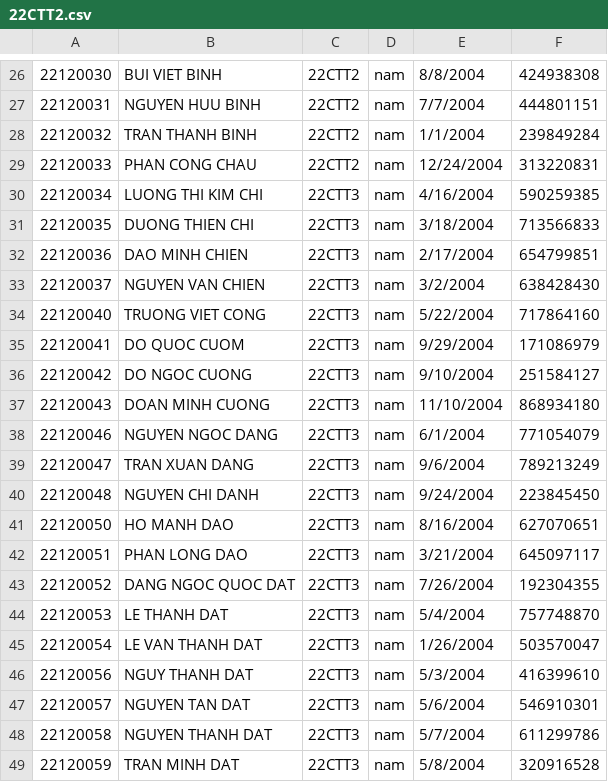
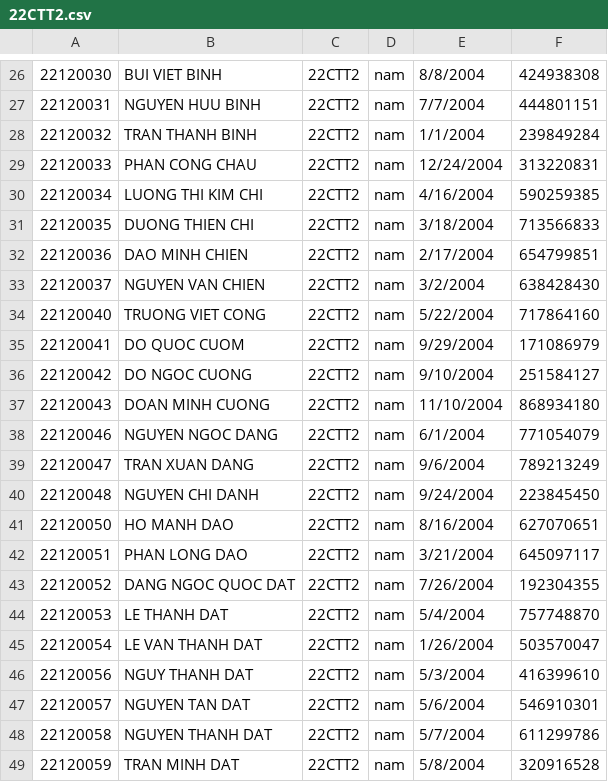
Before and after one commit to binhblackthui/Project, a CSV file: Project/Project/22CTT2.csv, drawn as a sheet; only a part is shown, gaps mark what is left out.

```diff
--- a/Project/Project/22CTT2.csv
+++ b/Project/Project/22CTT2.csv
@@ -29,21 +29,21 @@
 22120033,PHAN CONG CHAU,22CTT2,nam,12/24/2004,313220831
-22120034,LUONG THI KIM CHI,22CTT3,nam,4/16/2004,590259385
-22120035,DUONG THIEN CHI,22CTT3,nam,3/18/2004,713566833
-22120036,DAO MINH CHIEN,22CTT3,nam,2/17/2004,654799851
-22120037,NGUYEN VAN CHIEN,22CTT3,nam,3/2/2004,638428430
-22120040,TRUONG VIET CONG,22CTT3,nam,5/22/2004,717864160
-22120041,DO QUOC CUOM,22CTT3,nam,9/29/2004,171086979
-22120042,DO NGOC CUONG,22CTT3,nam,9/10/2004,251584127
-22120043,DOAN MINH CUONG,22CTT3,nam,11/10/2004,868934180
-22120046,NGUYEN NGOC DANG,22CTT3,nam,6/1/2004,771054079
-22120047,TRAN XUAN DANG,22CTT3,nam,9/6/2004,789213249
-22120048,NGUYEN CHI DANH,22CTT3,nam,9/24/2004,223845450
-22120050,HO MANH DAO,22CTT3,nam,8/16/2004,627070651
-22120051,PHAN LONG DAO,22CTT3,nam,3/21/2004,645097117
-22120052,DANG NGOC QUOC DAT,22CTT3,nam,7/26/2004,192304355
-22120053,LE THANH DAT,22CTT3,nam,5/4/2004,757748870
-22120054,LE VAN THANH DAT,22CTT3,nam,1/26/2004,503570047
-22120056,NGUY THANH DAT,22CTT3,nam,5/3/2004,416399610
-22120057,NGUYEN TAN DAT,22CTT3,nam,5/6/2004,546910301
-22120058,NGUYEN THANH DAT,22CTT3,nam,5/7/2004,611299786
-22120059,TRAN MINH DAT,22CTT3,nam,5/8/2004,320916528
+22120034,LUONG THI KIM CHI,22CTT2,nam,4/16/2004,590259385
+22120035,DUONG THIEN CHI,22CTT2,nam,3/18/2004,713566833
+22120036,DAO MINH CHIEN,22CTT2,nam,2/17/2004,654799851
+22120037,NGUYEN VAN CHIEN,22CTT2,nam,3/2/2004,638428430
+22120040,TRUONG VIET CONG,22CTT2,nam,5/22/2004,717864160
+22120041,DO QUOC CUOM,22CTT2,nam,9/29/2004,171086979
+22120042,DO NGOC CUONG,22CTT2,nam,9/10/2004,251584127
+22120043,DOAN MINH CUONG,22CTT2,nam,11/10/2004,868934180
+22120046,NGUYEN NGOC DANG,22CTT2,nam,6/1/2004,771054079
+22120047,TRAN XUAN DANG,22CTT2,nam,9/6/2004,789213249
+22120048,NGUYEN CHI DANH,22CTT2,nam,9/24/2004,223845450
+22120050,HO MANH DAO,22CTT2,nam,8/16/2004,627070651
+22120051,PHAN LONG DAO,22CTT2,nam,3/21/2004,645097117
+22120052,DANG NGOC QUOC DAT,22CTT2,nam,7/26/2004,192304355
+22120053,LE THANH DAT,22CTT2,nam,5/4/2004,757748870
+22120054,LE VAN THANH DAT,22CTT2,nam,1/26/2004,503570047
+22120056,NGUY THANH DAT,22CTT2,nam,5/3/2004,416399610
+22120057,NGUYEN TAN DAT,22CTT2,nam,5/6/2004,546910301
+22120058,NGUYEN THANH DAT,22CTT2,nam,5/7/2004,611299786
+22120059,TRAN MINH DAT,22CTT2,nam,5/8/2004,320916528
```
Also changed, not shown: Project/Project/Lop/22CTT2.csv, Project/Project/Lop/danh sach lop.csv, 5 other files.
